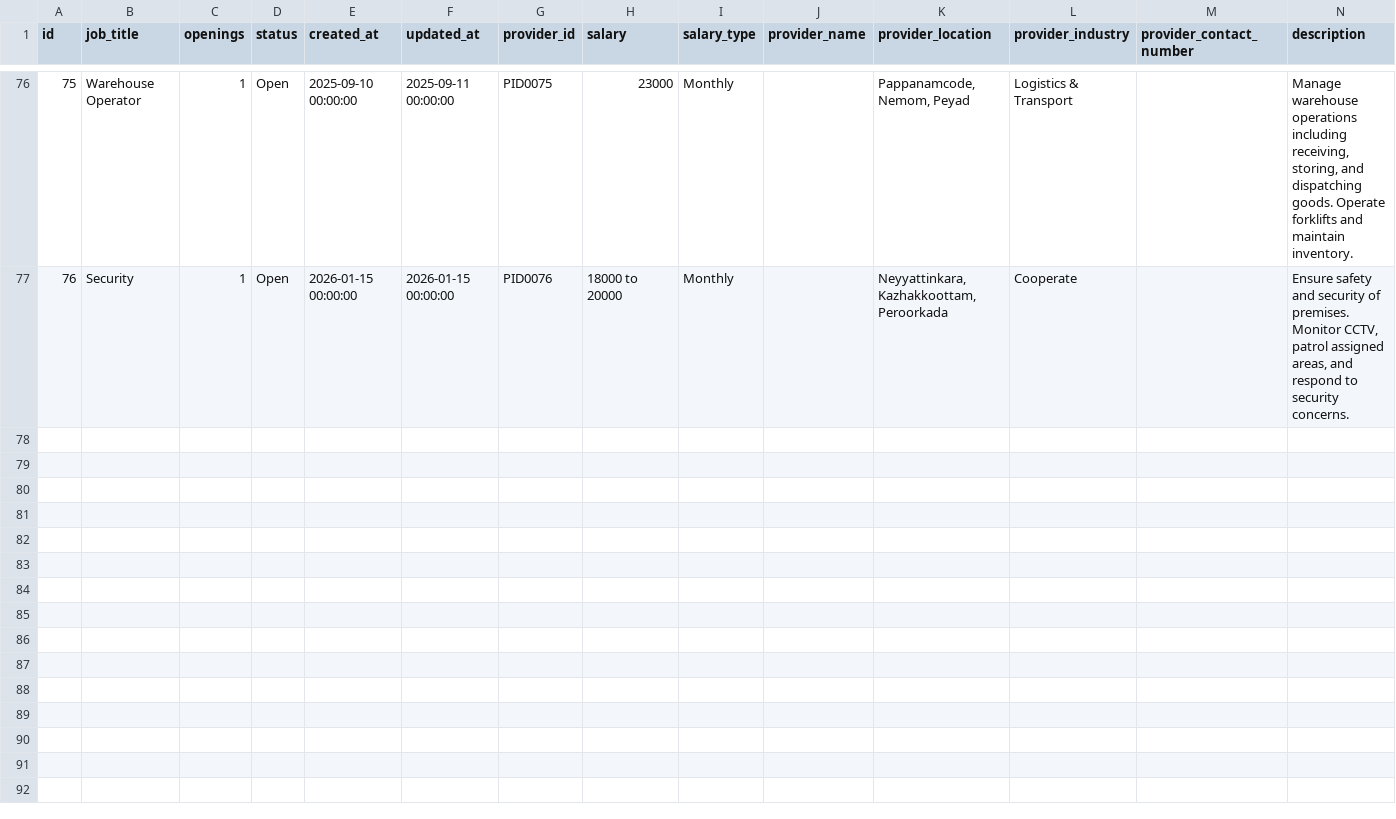
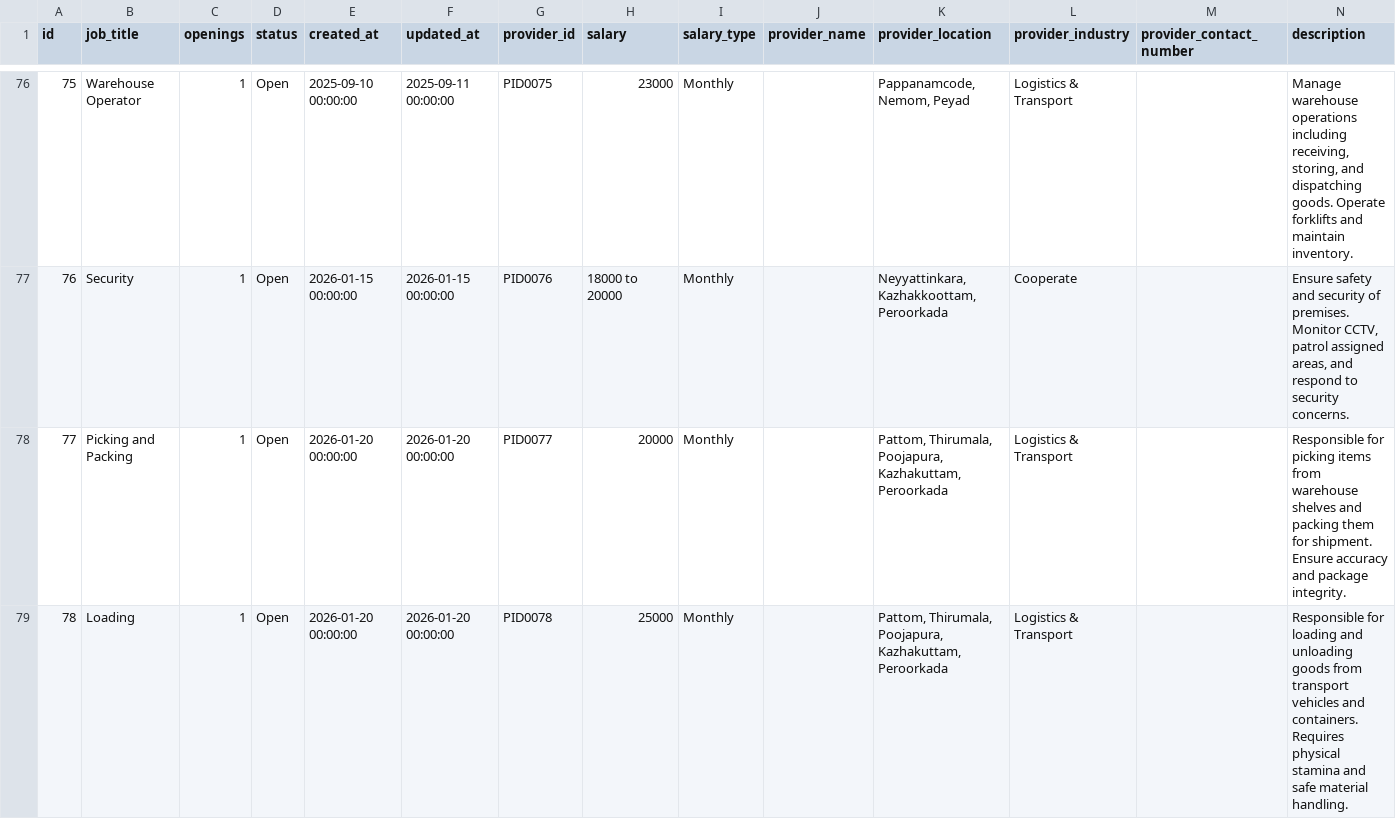
Before and after one commit to Angel-Mariya-Tech/landingpage, a CSV file: public/jobs.csv, drawn as a sheet; only a part is shown, gaps mark what is left out.

Commit message:
feat: add picking and packing and loading jobs to jobs.csv

```diff
--- a/public/jobs.csv
+++ b/public/jobs.csv
@@ -77 +77,3 @@ id,job_title,openings,status,created_at,updated_at,provider_id,salary,salary_typ
 76,Security,1,Open,2026-01-15 00:00:00,2026-01-15 00:00:00,PID0076,18000 to 20000,Monthly,,"Neyyattinkara, Kazhakkoottam, Peroorkada",Cooperate,,"Ensure safety and security of premises. Monitor CCTV, patrol assigned areas, and respond to security concerns."
+77,Picking and Packing,1,Open,2026-01-20 00:00:00,2026-01-20 00:00:00,PID0077,20000,Monthly,,"Pattom, Thirumala, Poojapura, Kazhakuttam, Peroorkada",Logistics & Transport,,"Responsible for picking items from warehouse shelves and packing them for shipment. Ensure accuracy and package integrity."
+78,Loading,1,Open,2026-01-20 00:00:00,2026-01-20 00:00:00,PID0078,25000,Monthly,,"Pattom, Thirumala, Poojapura, Kazhakuttam, Peroorkada",Logistics & Transport,,"Responsible for loading and unloading goods from transport vehicles and containers. Requires physical stamina and safe material handling."
```
